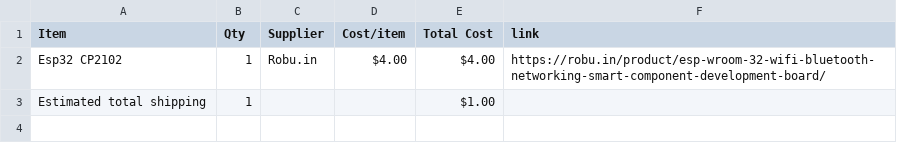
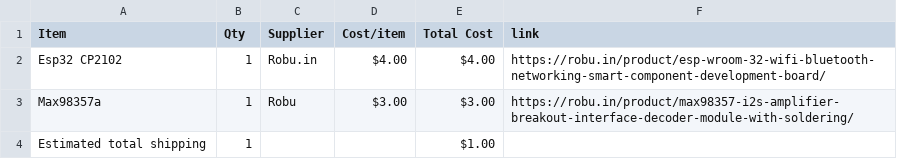
Before and after one commit to hardik19april-eng/new-pcb, a CSV file: BOM.csv, drawn as a sheet.

Commit message:
Sync PCBs from Half Life

```diff
--- a/BOM.csv
+++ b/BOM.csv
@@ -2,2 +2,3 @@ Item,Qty,Supplier,Cost/item,Total Cost,link
 Esp32 CP2102,1,Robu.in,$4.00,$4.00,https://robu.in/product/esp-wroom-32-wifi-bluetooth-networking-smart-component-development-board/
+Max98357a,1,Robu,$3.00,$3.00,https://robu.in/product/max98357-i2s-amplifier-breakout-interface-decoder-module-with-soldering/
 Estimated total shipping,1,,,$1.00,
```
